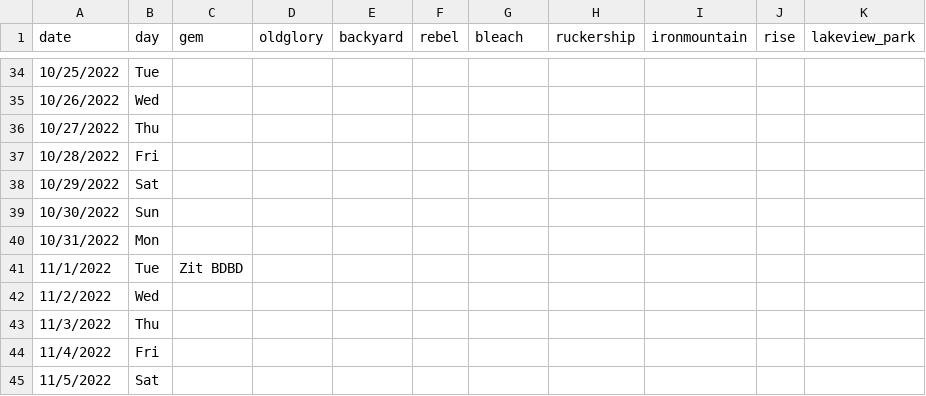
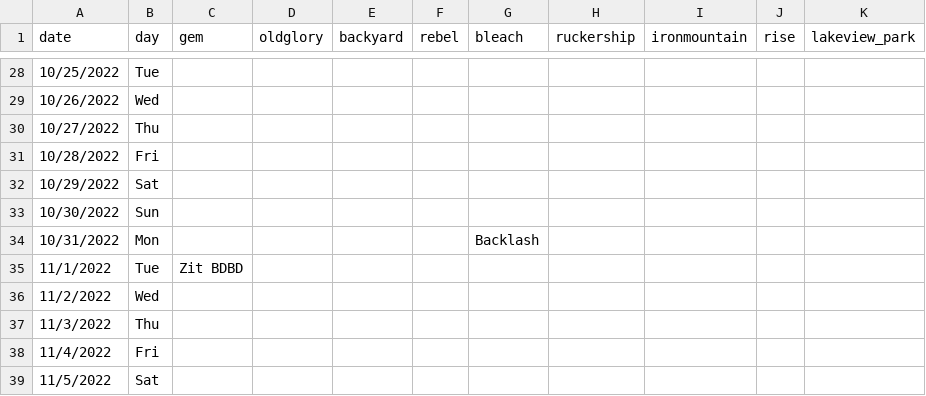
Before and after one commit to etkachev/f3boise, a CSV file: migration_files/q_line_up/q_sheet.csv, drawn as a sheet; only a part is shown, gaps mark what is left out; the diff covers the shown part only.

```diff
--- a/migration_files/q_line_up/q_sheet.csv
+++ b/migration_files/q_line_up/q_sheet.csv
@@ -39,3 +33,3 @@ date,day,gem,oldglory,backyard,rebel,bleach,ruckership,ironmountain,rise,lakevie
 10/30/2022,Sun,,,,,,,,,
-10/31/2022,Mon,,,,,,,,,
+10/31/2022,Mon,,,,,Backlash,,,,
 11/1/2022,Tue,Zit BDBD,,,,,,,,
```
Also changed, not shown: 6 removed rows and 12 edited cells elsewhere in this file, 27 other files.
